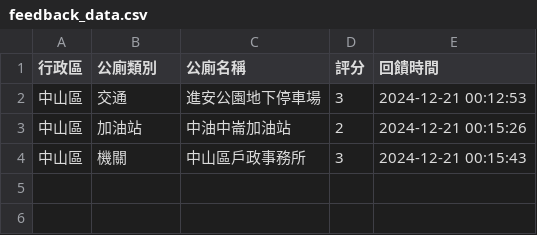
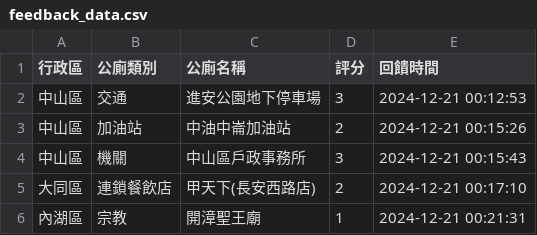
Before and after one commit to yk-lin1021/113-1gis, a CSV file: feedback_data.csv, drawn as a sheet; the diff names each change by its address in the sheet, - before the commit and + after, or states it on an @@ line.

Commit message:
更新回饋資料

```diff
--- a/feedback_data.csv
+++ b/feedback_data.csv
+row 5: 大同區 | 連鎖餐飲店 | 甲天下(長安西路店) | 2 | 2024-12-21 00:17:10
+row 6: 內湖區 | 宗教 | 開漳聖王廟 | 1 | 2024-12-21 00:21:31
```
